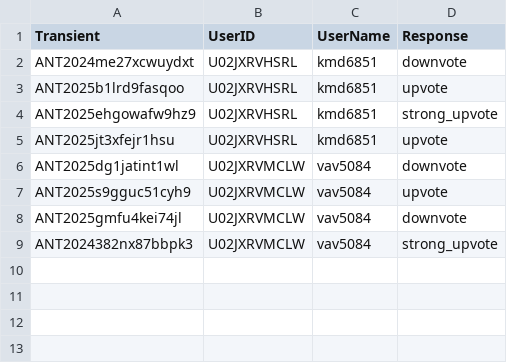
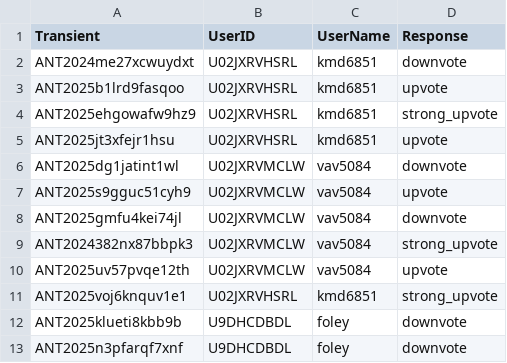
Before and after one commit to VTDA-Group/antares-filter-slackbots, a CSV file: data/superphot-plus/voting_history.csv, drawn as a sheet.

```diff
--- a/data/superphot-plus/voting_history.csv
+++ b/data/superphot-plus/voting_history.csv
@@ -9 +9,5 @@ ANT2025gmfu4kei74jl,U02JXRVMCLW,vav5084,downvote
 ANT2024382nx87bbpk3,U02JXRVMCLW,vav5084,strong_upvote
+ANT2025uv57pvqe12th,U02JXRVMCLW,vav5084,upvote
+ANT2025voj6knquv1e1,U02JXRVHSRL,kmd6851,strong_upvote
+ANT2025klueti8kbb9b,U9DHCDBDL,foley,downvote
+ANT2025n3pfarqf7xnf,U9DHCDBDL,foley,downvote
```
Also changed, not shown: data/superphot-plus-bright/voting_history.csv.
